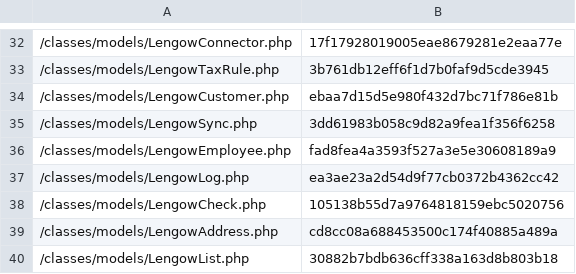
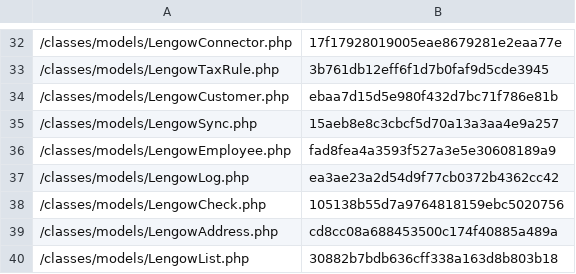
Before and after one commit to lengow/plugin-prestashop, a CSV file: toolbox/checkmd5.csv, drawn as a sheet; only a part is shown, gaps mark what is left out.

```diff
--- a/toolbox/checkmd5.csv
+++ b/toolbox/checkmd5.csv
@@ -34,3 +34,3 @@
 /classes/models/LengowCustomer.php|ebaa7d15d5e980f432d7bc71f786e81b
-/classes/models/LengowSync.php|3dd61983b058c9d82a9fea1f356f6258
+/classes/models/LengowSync.php|15aeb8e8c3cbcf5d70a13a3aa4e9a257
 /classes/models/LengowEmployee.php|fad8fea4a3593f527a3e5e30608189a9
```
Also changed, not shown: 1 other file.
